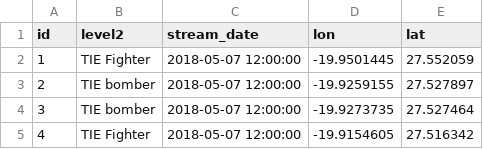
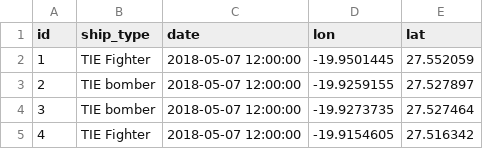
Before and after one commit to AlexisBogroff/geo_challenge, a CSV file: data/starships_clean.csv, drawn as a sheet; only a part is shown.

Commit message:
Add data slices

```diff
--- a/data/starships_clean.csv
+++ b/data/starships_clean.csv
@@ -1,2 +1,2 @@
-id,level2,stream_date,lon,lat
+id,ship_type,date,lon,lat
 1,TIE Fighter,2018-05-07 12:00:00,-19.9501445,27.552059
```
Also changed, not shown: 3 other files.
